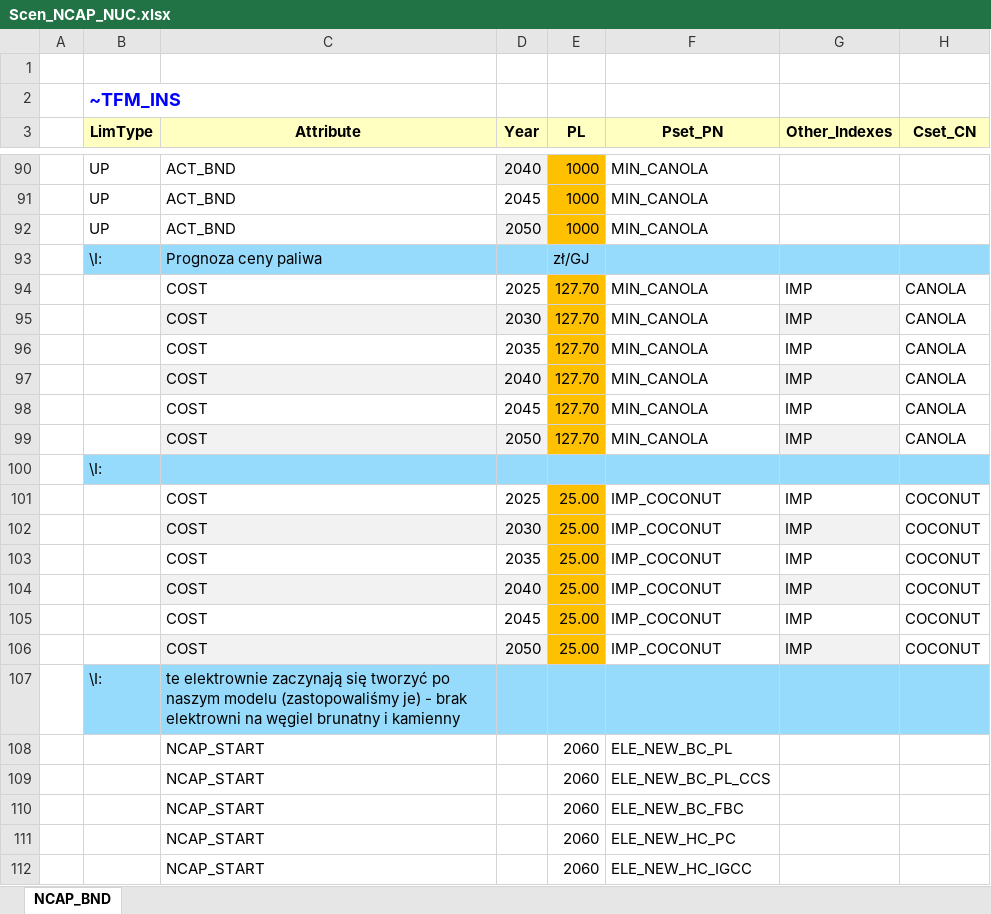
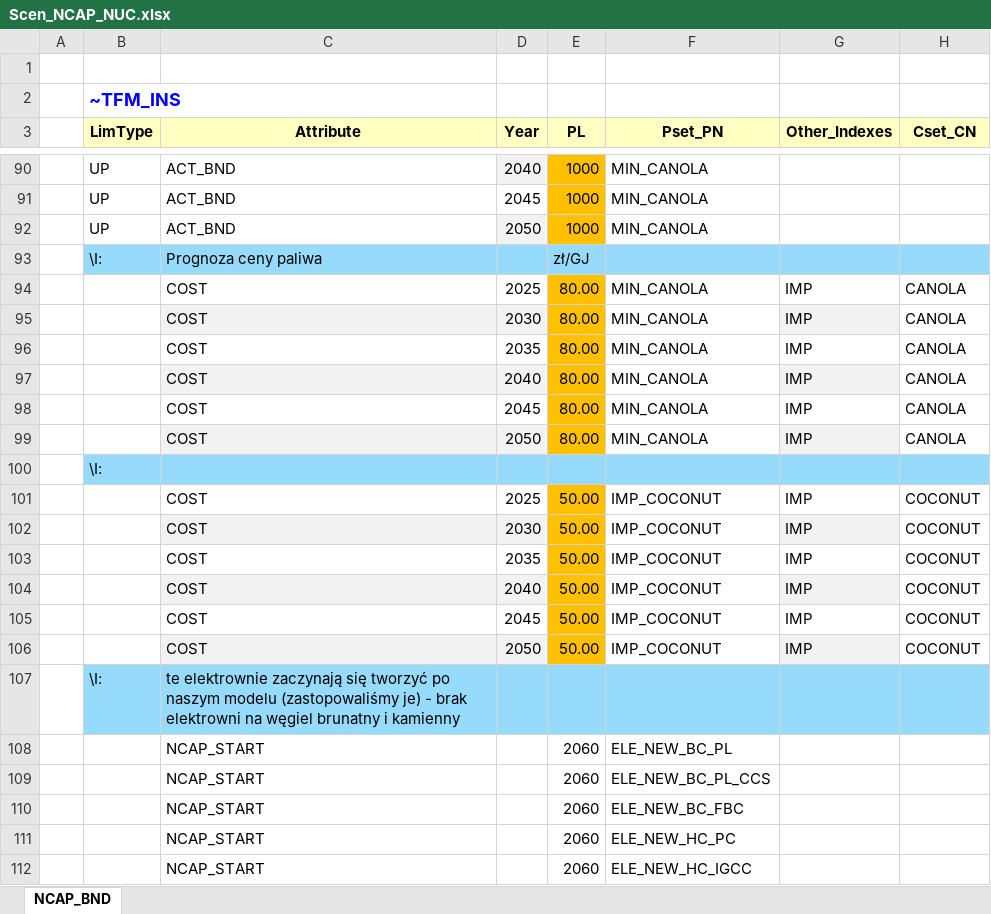
Before and after one commit to Filaz404/kokosiarze, an Excel workbook: SuppXLS/Scen_NCAP_NUC.xlsx, sheet NCAP_BND, drawn as a sheet; only a part is shown, gaps mark what is left out; values as stored, in another font and other column widths than the file's, no borders; the diff names each change by its address in the sheet, - before the commit and + after, or states it on an @@ line.

Commit message:
Add files via upload

```diff
--- a/SuppXLS/Scen_NCAP_NUC.xlsx (sheet NCAP_BND)
+++ b/SuppXLS/Scen_NCAP_NUC.xlsx (sheet NCAP_BND)
-E94:E99 (PL): 127.70
+E94:E99 (PL): 80.00
-E101:E106 (PL): 25.00
+E101:E106 (PL): 50.00
```
